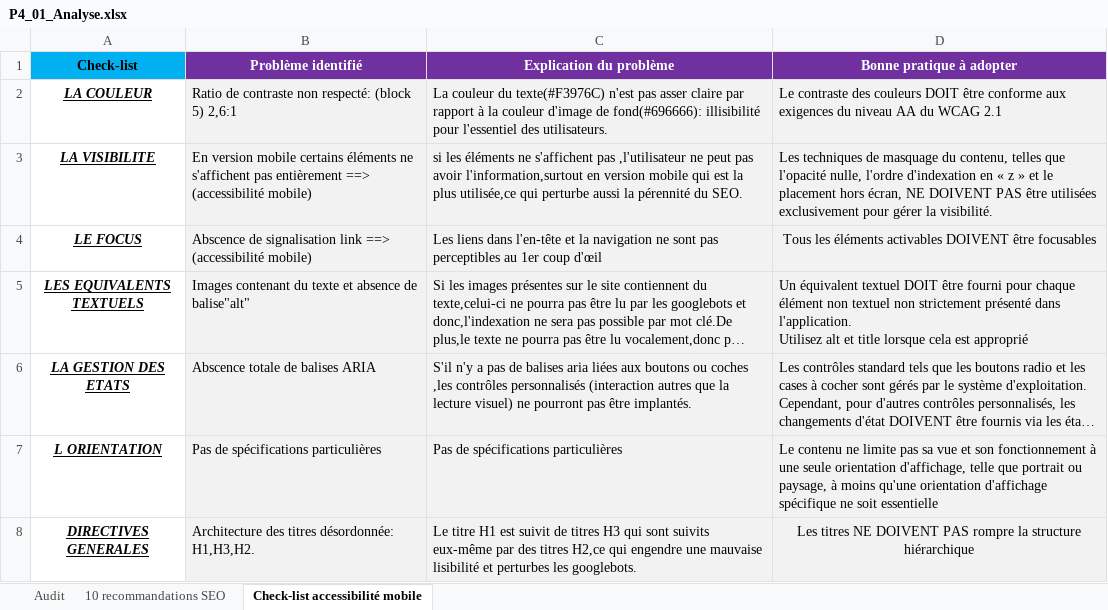
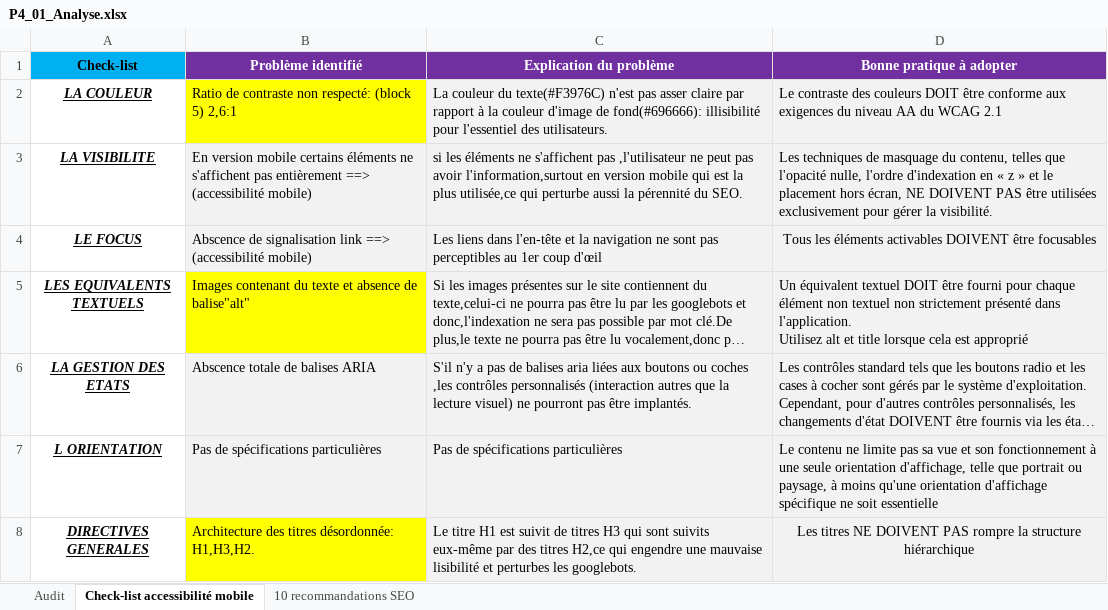
Before and after one commit to Nicolas85310/NicolasLenoir_4_300721, an Excel workbook: Rapports SEO/P4_01_Analyse.xlsx, sheet Check-list accessibilité mobile, drawn as a sheet; long unchanged cells end in …; values as stored, in another font and other column widths than the file's, no borders; the diff names each change by its address in the sheet, - before the commit and + after, or states it on an @@ line.

```diff
--- a/Rapports SEO/P4_01_Analyse.xlsx (sheet Check-list accessibilité mobile)
+++ b/Rapports SEO/P4_01_Analyse.xlsx (sheet Check-list accessibilité mobile)
@@ sheet tab order changed: Audit | Check-list accessibilité mobile | 10 recommandations SEO @@
-B2 fill: #F2F2F2
+B2 fill: #FFFF00
-B5 fill: #F2F2F2
+B5 fill: #FFFF00
-B8 fill: #F2F2F2
+B8 fill: #FFFF00
```
Also changed, not shown: sheet 10 recommandations SEO, 27 other files.
